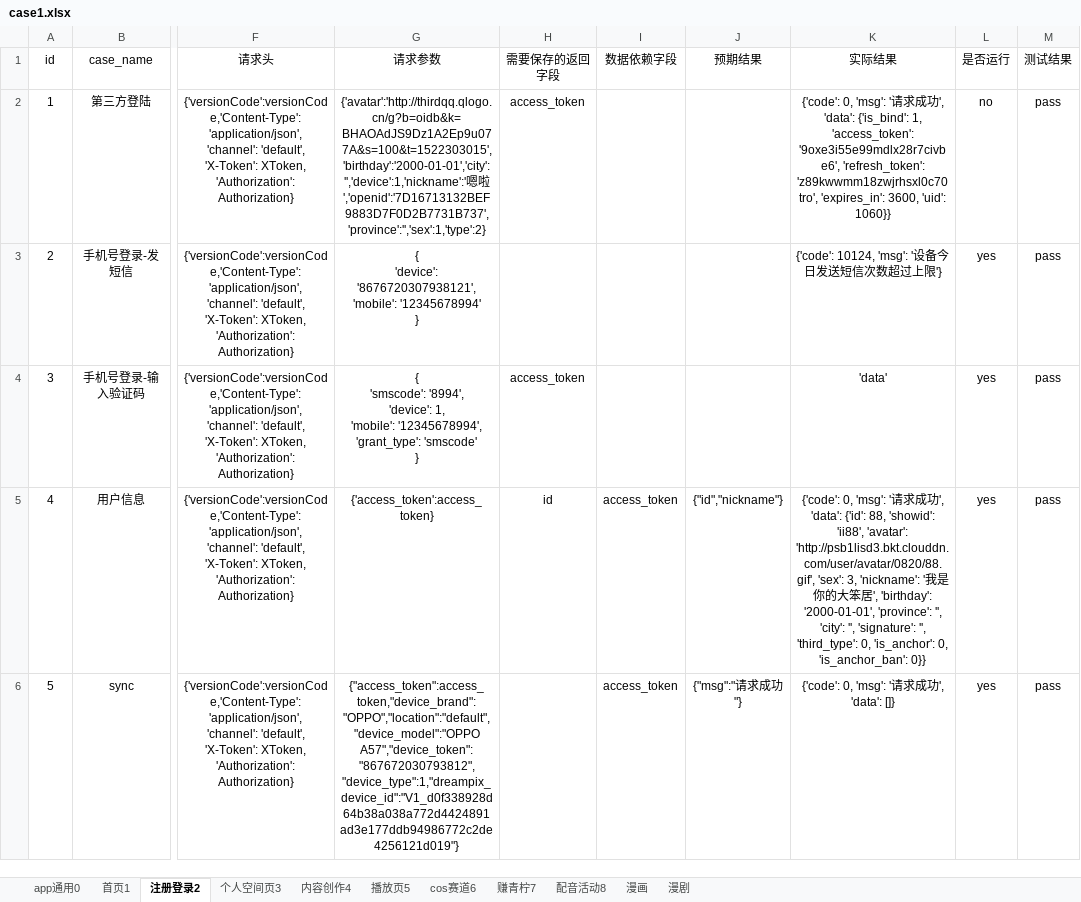
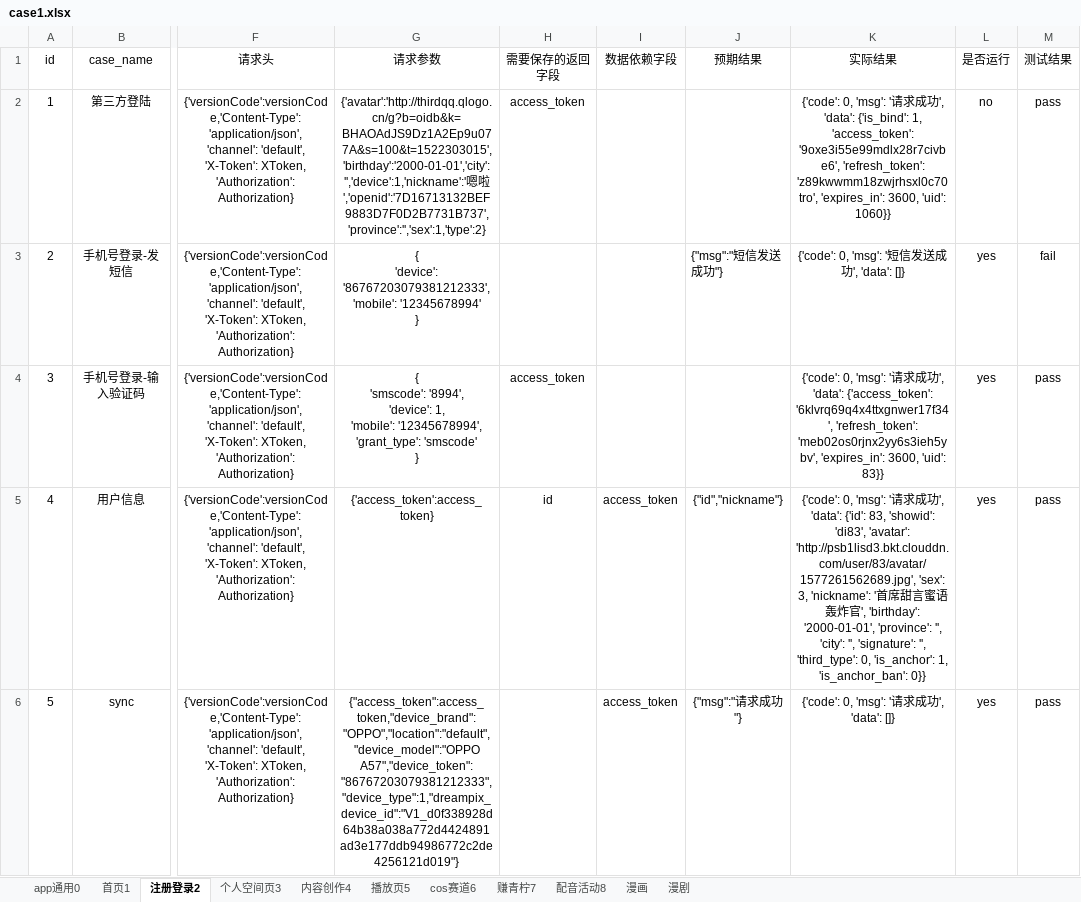
Before and after one commit to sumeilan/testcase, an Excel workbook: data/case1.xlsx, sheet 注册登录2, drawn as a sheet; only a part is shown, gaps mark what is left out; values as stored, in another font and other column widths than the file's, no borders; ↵ is a line break in a cell; the diff names each change by its address in the sheet, - before the commit and + after, or states it on an @@ line.

```diff
--- a/data/case1.xlsx (sheet 注册登录2)
+++ b/data/case1.xlsx (sheet 注册登录2)
-G3 (请求参数): { ↵ 'device': '8676720307938121', ↵ 'mobile': '12345678994'…
+G3 (请求参数): { ↵ 'device': '86767203079381212333', ↵ 'mobile': '12345678994'…
-J3 (预期结果): (empty)
+J3 (预期结果): {"msg":"短信发送成功"}
-K3 (实际结果): {'code': 10124, 'msg': '设备今日发送短信次数超过上限'}
+K3 (实际结果): {'code': 0, 'msg': '短信发送成功', 'data': []}
-M3 (测试结果): pass
+M3 (测试结果): fail
-K4 (实际结果): 'data'
+K4 (实际结果): {'code': 0, 'msg': '请求成功', 'data': {'access_token': '6klvrq69q4x4ttxgnwer17f34', 'refresh_token': 'meb02os0rjnx2yy6s3ieh5ybv', 'expires_in': 3600, 'uid': 83}}
-K5 (实际结果): …'data': {'id': 88, 'showid': 'ii88', 'avatar': 'http://psb1lisd3.bkt.clouddn.com/user/avatar/0820/88.gif', 'sex': 3, 'nickname': '我是你的大笨居', 'birthday': '2000-01-01', 'province': '', 'city': '', 'signature': '', 'third_type': 0, 'is_anchor': 0, 'is_anchor_ban': 0}}
+K5 (实际结果): …'data': {'id': 83, 'showid': 'di83', 'avatar': 'http://psb1lisd3.bkt.clouddn.com/user/83/avatar/1577261562689.jpg', 'sex': 3, 'nickname': '首席甜言蜜语轰炸官', 'birthday': '2000-01-01', 'province': '', 'city': '', 'signature': '', 'third_type': 0, 'is_anchor': 1, 'is_anchor_ban': 0}}
-G6 (请求参数): {"access_token":access_token,"device_brand":"OPPO","location":"default","device_model":"OPPO A57","device_token":"867672030793812","device_type":1,"dreampix_device_id":"V1_d0f338928d64b38a038a772d4424891ad3e177ddb94986772c2de4256121d019"}
+G6 (请求参数): {"access_token":access_token,"device_brand":"OPPO","location":"default","device_model":"OPPO A57","device_token":"86767203079381212333","device_type":1,"dreampix_device_id":"V1_d0f338928d64b38a038a772d4424891ad3e177ddb94986772c2de4256121d019"}
```
Also changed, not shown: sheet 首页1, sheet 个人空间页3, sheet 赚青柠7, sheet 内容创作4, sheet 播放页5, sheet cos赛道6, 1 more sheet, 14 other files.
